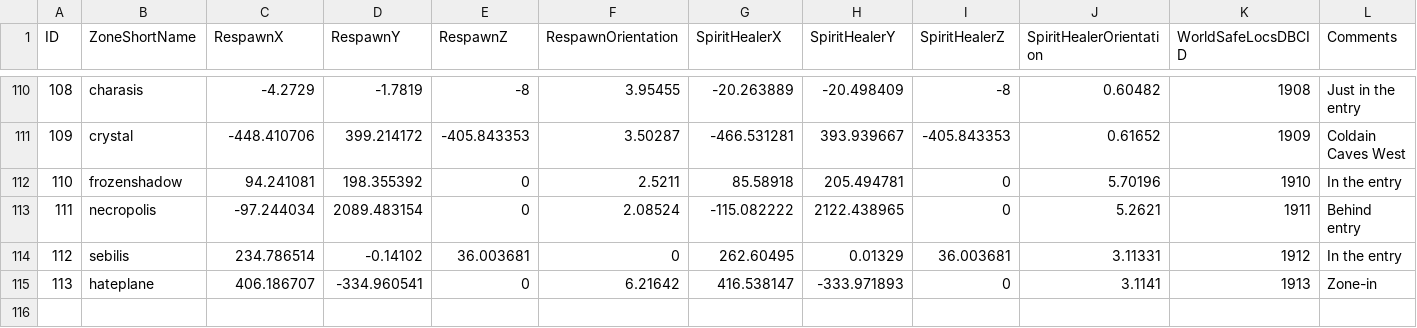
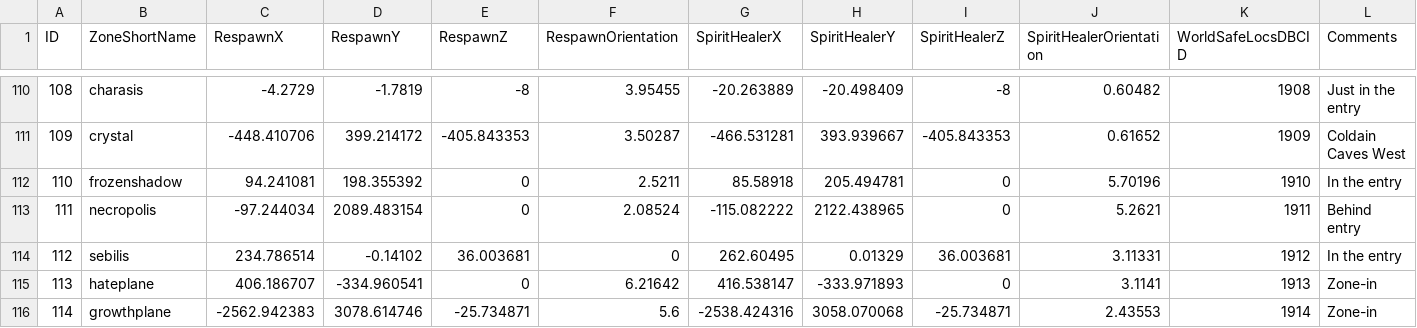
Before and after one commit to NathanHandley/EQWOWConverter, a CSV file: Assets/WorldData/ZoneGraveyards.csv, drawn as a sheet; only a part is shown, gaps mark what is left out.

Commit message:
Add graveyard to Growth

```diff
--- a/Assets/WorldData/ZoneGraveyards.csv
+++ b/Assets/WorldData/ZoneGraveyards.csv
@@ -115 +115,2 @@ ID|ZoneShortName|RespawnX|RespawnY|RespawnZ|RespawnOrientation|SpiritHealerX|Spi
 113|hateplane|406.186707|-334.960541|0|6.21642|416.538147|-333.971893|0|3.1141|1913|Zone-in
+114|growthplane|-2562.942383|3078.614746|-25.734871|5.6|-2538.424316|3058.070068|-25.734871|2.43553|1914|Zone-in
```
Also changed, not shown: Assets/WorldData/ZoneGraveyardMap.csv, Assets/WorldData/ZoneLineBoxes.csv.
